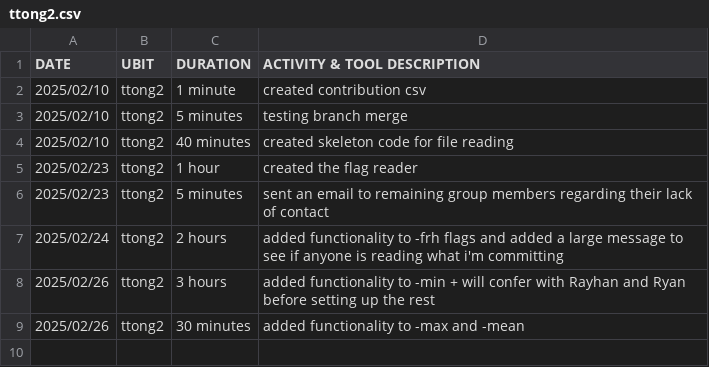
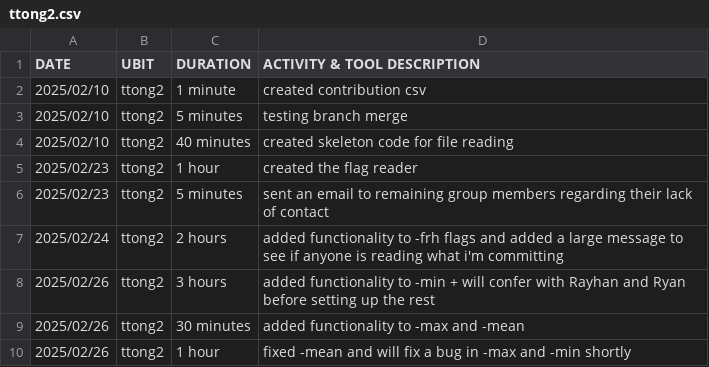
Before and after one commit to RayhanRashid/CSE306-PRE-Process-Project, a CSV file: ttong2.csv, drawn as a sheet; the diff names each change by its address in the sheet, - before the commit and + after, or states it on an @@ line.

Commit message:
Fixed -mean flag

```diff
--- a/ttong2.csv
+++ b/ttong2.csv
+row 10: 2025/02/26 | ttong2 | 1 hour | fixed -mean and will fix a bug in -max and -min shortly
```
Also changed, not shown: 1 other file.
